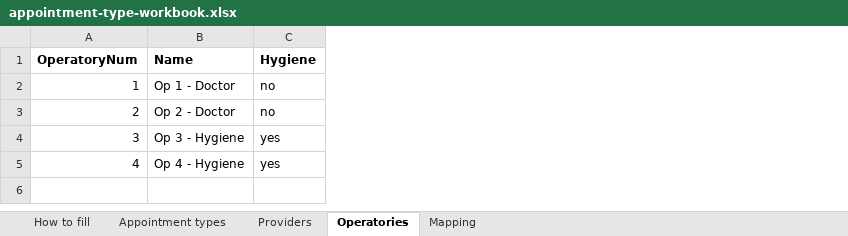
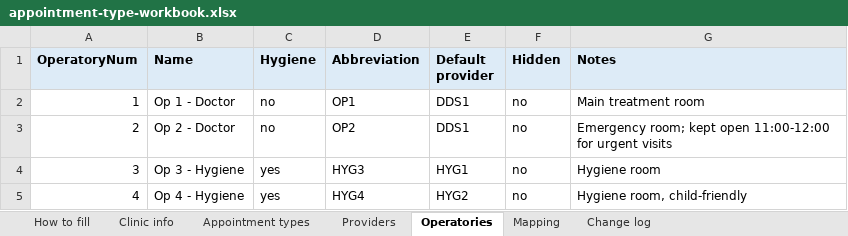
Before and after one commit to imranfakhrul/dental-clinic-voice-receptionist, an Excel workbook: docs/discovery/appointment-type-workbook.xlsx, sheet Operatories, drawn as a sheet; values as stored, in another font and other column widths than the file's, no borders; the diff names each change by its address in the sheet, - before the commit and + after, or states it on an @@ line.

```diff
--- a/docs/discovery/appointment-type-workbook.xlsx (sheet Operatories)
+++ b/docs/discovery/appointment-type-workbook.xlsx (sheet Operatories)
+sheet tab: Clinic info
+sheet tab: Change log
+column D (Abbreviation), rows 2-5: OP1 | OP2 | HYG3 | HYG4
+column E (Default provider), rows 2-5: DDS1 | DDS1 | HYG1 | HYG2
+column F (Hidden), rows 2-5: all no
+column G (Notes), rows 2-5: Main treatment room | Emergency room; kept open 11:00-12:00 for urgent visits | Hygiene room | Hygiene room, child-friendly
-A1:C1 fill: none
+A1:C1 fill: #DDEBF7
```
Also changed, not shown: sheet Appointment types, sheet Providers, sheet Mapping, sheet How to fill, 1 other file.
